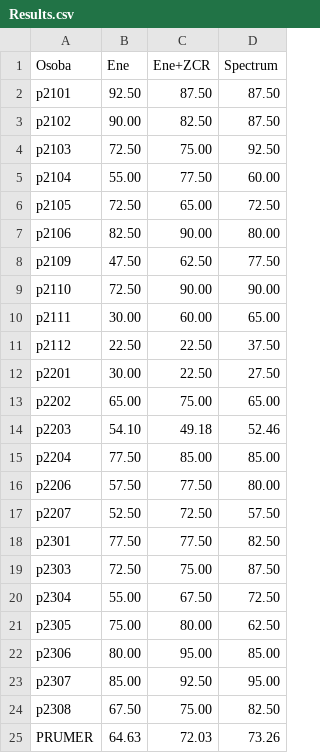
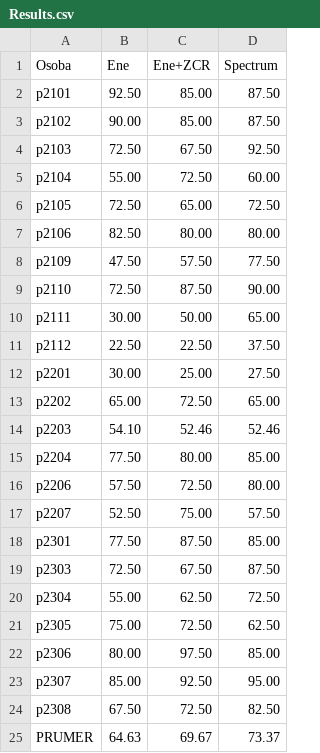
Before and after one commit to SafarikDavid/TUL_Ing, a CSV file: 1/Summer/PZR/Cv/03/ukol/Results.csv, drawn as a sheet.

```diff
--- a/1/Summer/PZR/Cv/03/ukol/Results.csv
+++ b/1/Summer/PZR/Cv/03/ukol/Results.csv
@@ -1,25 +1,25 @@
 Osoba,Ene,Ene+ZCR,Spectrum
-p2101,92.50,87.50,87.50
-p2102,90.00,82.50,87.50
-p2103,72.50,75.00,92.50
-p2104,55.00,77.50,60.00
+p2101,92.50,85.00,87.50
+p2102,90.00,85.00,87.50
+p2103,72.50,67.50,92.50
+p2104,55.00,72.50,60.00
 p2105,72.50,65.00,72.50
-p2106,82.50,90.00,80.00
-p2109,47.50,62.50,77.50
-p2110,72.50,90.00,90.00
-p2111,30.00,60.00,65.00
+p2106,82.50,80.00,80.00
+p2109,47.50,57.50,77.50
+p2110,72.50,87.50,90.00
+p2111,30.00,50.00,65.00
 p2112,22.50,22.50,37.50
-p2201,30.00,22.50,27.50
-p2202,65.00,75.00,65.00
-p2203,54.10,49.18,52.46
-p2204,77.50,85.00,85.00
-p2206,57.50,77.50,80.00
-p2207,52.50,72.50,57.50
-p2301,77.50,77.50,82.50
-p2303,72.50,75.00,87.50
-p2304,55.00,67.50,72.50
-p2305,75.00,80.00,62.50
-p2306,80.00,95.00,85.00
+p2201,30.00,25.00,27.50
+p2202,65.00,72.50,65.00
+p2203,54.10,52.46,52.46
+p2204,77.50,80.00,85.00
+p2206,57.50,72.50,80.00
+p2207,52.50,75.00,57.50
+p2301,77.50,87.50,85.00
+p2303,72.50,67.50,87.50
+p2304,55.00,62.50,72.50
+p2305,75.00,72.50,62.50
+p2306,80.00,97.50,85.00
 p2307,85.00,92.50,95.00
-p2308,67.50,75.00,82.50
-PRUMER,64.63,72.03,73.26
+p2308,67.50,72.50,82.50
+PRUMER,64.63,69.67,73.37
```
Also changed, not shown: 2 other files.
